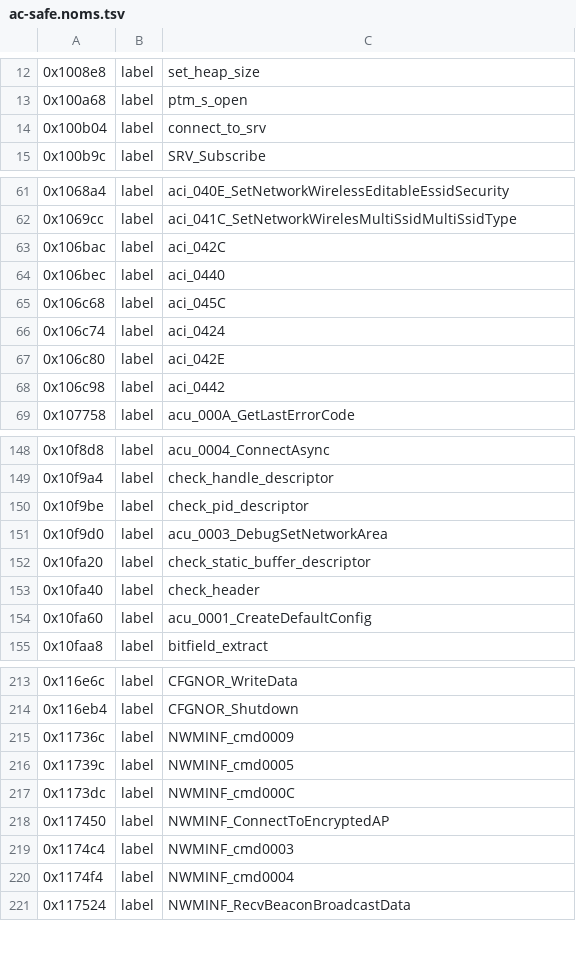
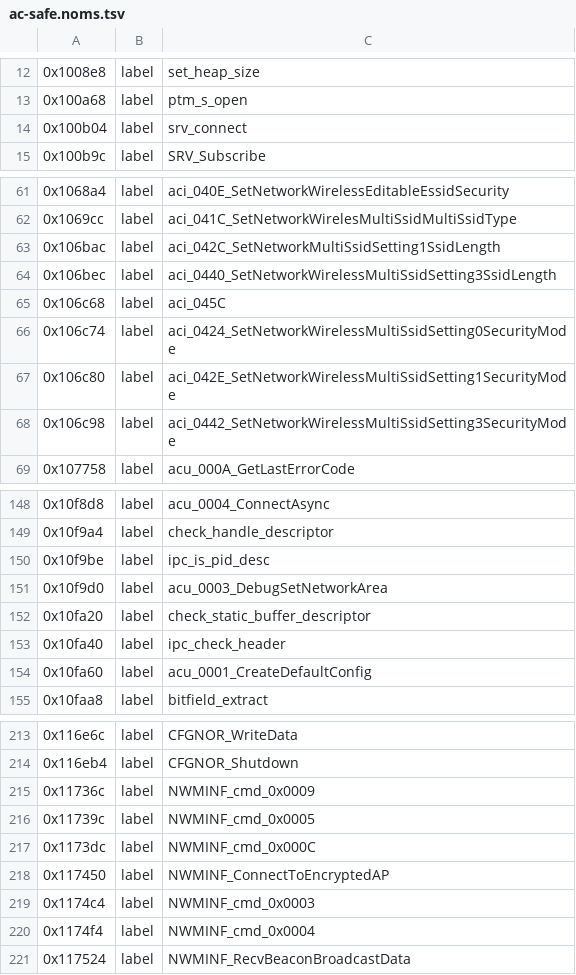
Before and after one commit to KiyoniX/Random_Projects_With_claude, a TSV file: decompil-3ds/fiches/ac-safe.noms.tsv, drawn as a sheet; only a part is shown, gaps mark what is left out; the diff covers the shown part only.

Commit message:
Décompil 3DS : renommages relus appliqués (format _cmd_0xNNNN des émetteurs, jumeaux -safe, harmonisations, wcs*, noms de la Carte pour SPI::NOR et pxi:mc) ; mentions périmées des fiches .md réécrites

```diff
--- a/decompil-3ds/fiches/ac-safe.noms.tsv
+++ b/decompil-3ds/fiches/ac-safe.noms.tsv
@@ -13,3 +13,3 @@
 0x100a68	label	ptm_s_open
-0x100b04	label	connect_to_srv
+0x100b04	label	srv_connect
 0x100b9c	label	SRV_Subscribe
@@ -62,8 +62,8 @@
 0x1069cc	label	aci_041C_SetNetworkWirelesMultiSsidMultiSsidType
-0x106bac	label	aci_042C
-0x106bec	label	aci_0440
+0x106bac	label	aci_042C_SetNetworkMultiSsidSetting1SsidLength
+0x106bec	label	aci_0440_SetNetworkWirelessMultiSsidSetting3SsidLength
 0x106c68	label	aci_045C
-0x106c74	label	aci_0424
-0x106c80	label	aci_042E
-0x106c98	label	aci_0442
+0x106c74	label	aci_0424_SetNetworkWirelessMultiSsidSetting0SecurityMode
+0x106c80	label	aci_042E_SetNetworkWirelessMultiSsidSetting1SecurityMode
+0x106c98	label	aci_0442_SetNetworkWirelessMultiSsidSetting3SecurityMode
 0x107758	label	acu_000A_GetLastErrorCode
@@ -149,6 +149,6 @@
 0x10f9a4	label	check_handle_descriptor
-0x10f9be	label	check_pid_descriptor
+0x10f9be	label	ipc_is_pid_desc
 0x10f9d0	label	acu_0003_DebugSetNetworkArea
 0x10fa20	label	check_static_buffer_descriptor
-0x10fa40	label	check_header
+0x10fa40	label	ipc_check_header
 0x10fa60	label	acu_0001_CreateDefaultConfig
@@ -214,8 +214,8 @@
 0x116eb4	label	CFGNOR_Shutdown
-0x11736c	label	NWMINF_cmd0009
-0x11739c	label	NWMINF_cmd0005
-0x1173dc	label	NWMINF_cmd000C
+0x11736c	label	NWMINF_cmd_0x0009
+0x11739c	label	NWMINF_cmd_0x0005
+0x1173dc	label	NWMINF_cmd_0x000C
 0x117450	label	NWMINF_ConnectToEncryptedAP
-0x1174c4	label	NWMINF_cmd0003
-0x1174f4	label	NWMINF_cmd0004
+0x1174c4	label	NWMINF_cmd_0x0003
+0x1174f4	label	NWMINF_cmd_0x0004
 0x117524	label	NWMINF_RecvBeaconBroadcastData
```
Also changed, not shown: 4 edited cells elsewhere in this file, decompil-3ds/fiches/dsp-safe.noms.tsv, decompil-3ds/fiches/dsp.noms.tsv, 44 other files.
